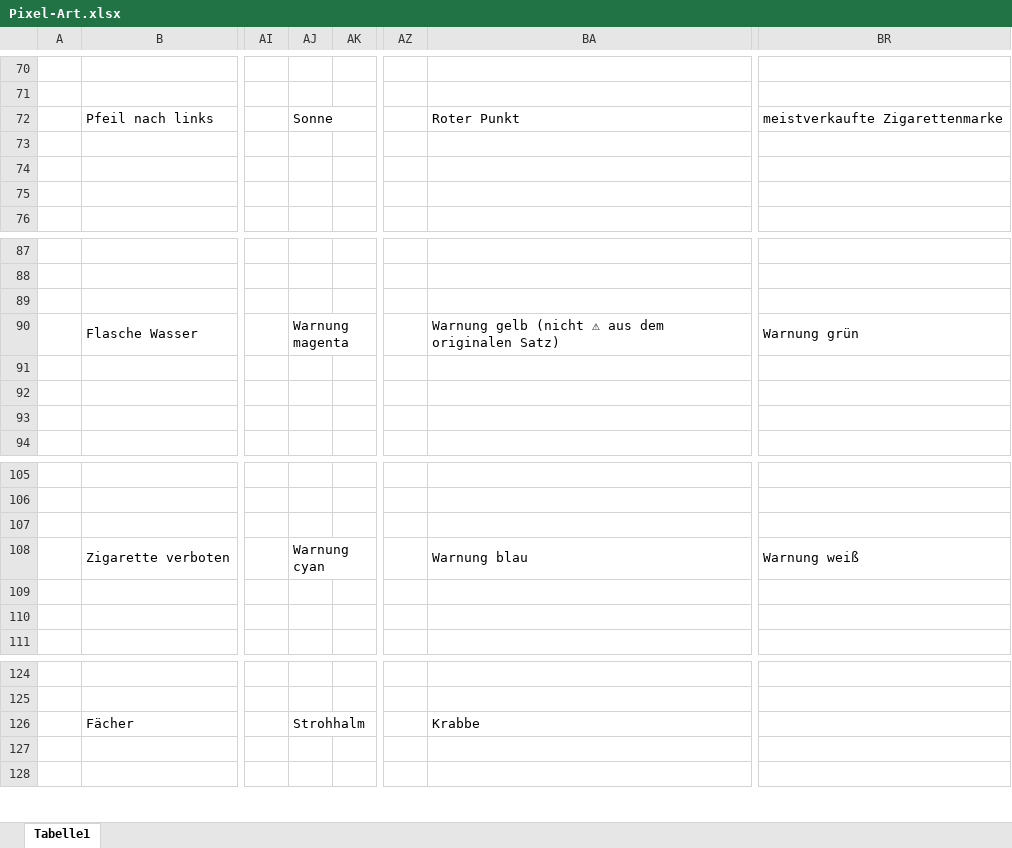
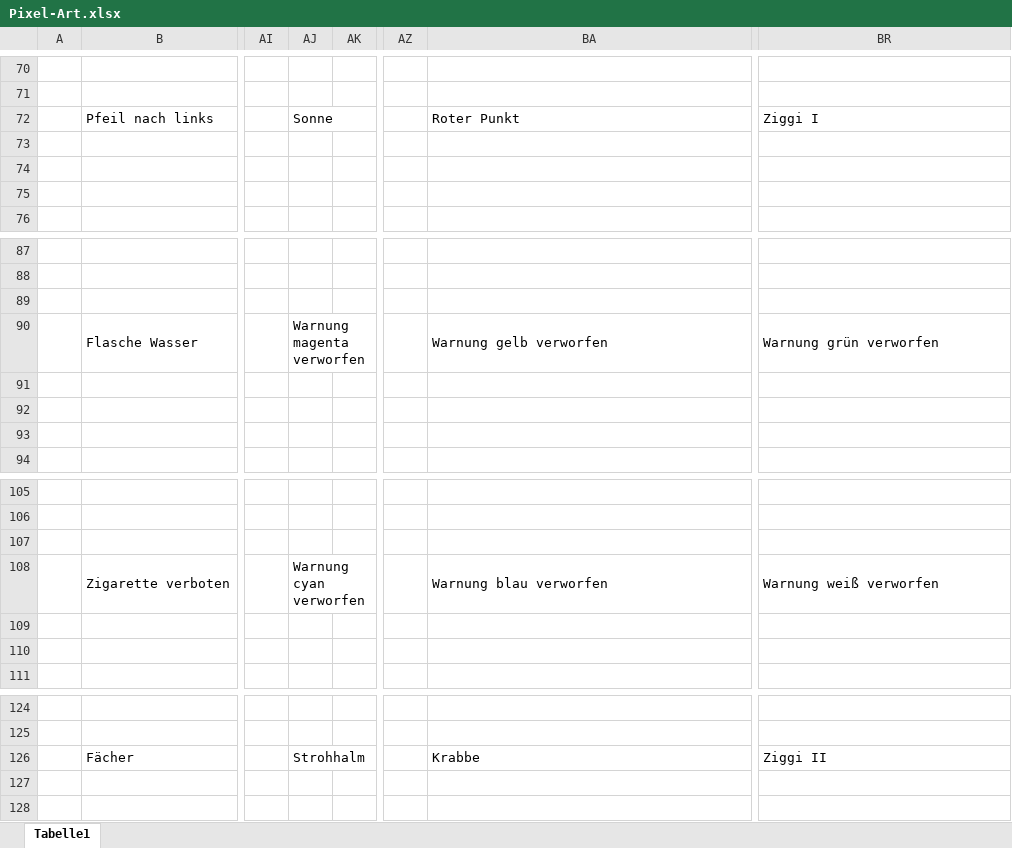
Before and after one commit to du13500/RavestickBoard-for-CoolLED1248, an Excel workbook: docs/assets/Pixel-Art.xlsx, sheet Tabelle1, drawn as a sheet; only a part is shown, gaps mark what is left out; values as stored, in another font and other column widths than the file's, no cell formats; the diff names each change by its address in the sheet, - before the commit and + after, or states it on an @@ line.

```diff
--- a/docs/assets/Pixel-Art.xlsx (sheet Tabelle1)
+++ b/docs/assets/Pixel-Art.xlsx (sheet Tabelle1)
-BR72: meistverkaufte Zigarettenmarke
+BR72: Ziggi I
-AJ90: Warnung magenta
+AJ90: Warnung magenta verworfen
-BA90: Warnung gelb (nicht ⚠ aus dem originalen Satz)
+BA90: Warnung gelb verworfen
-BR90: Warnung grün
+BR90: Warnung grün verworfen
-AJ108: Warnung cyan
+AJ108: Warnung cyan verworfen
-BA108: Warnung blau
+BA108: Warnung blau verworfen
-BR108: Warnung weiß
+BR108: Warnung weiß verworfen
-BR126: (empty)
+BR126: Ziggi II
```
Also changed, not shown: cell formats, 15 other files.
